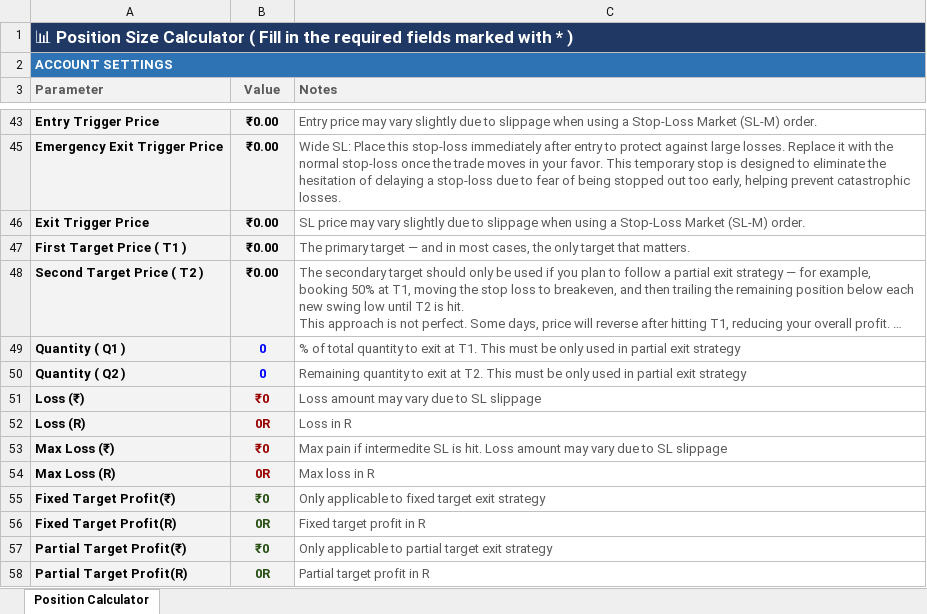
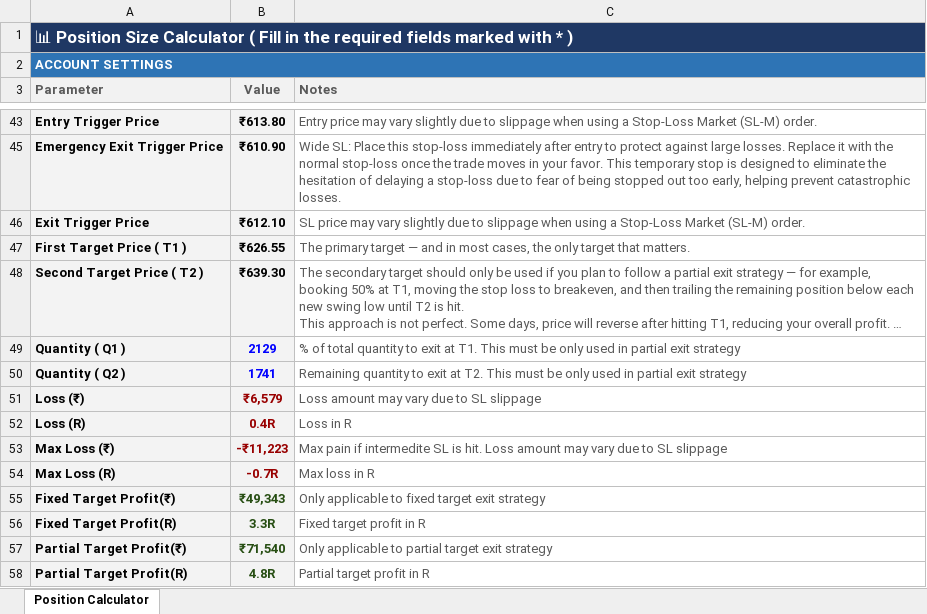
Before and after one commit to ishaqv/Tortoise-Trading-Lab, an Excel workbook: Position Size Calculator.xlsx, sheet Position Calculator, drawn as a sheet; only a part is shown, gaps mark what is left out; long unchanged cells end in …; values as stored, in another font and other column widths than the file's, no borders; charts and pictures and conditional formats not drawn; the diff covers the shown part only; the diff names each change by its address in the sheet, - before the commit and + after, or states it on an @@ line.

```diff
--- a/Position Size Calculator.xlsx (sheet Position Calculator)
+++ b/Position Size Calculator.xlsx (sheet Position Calculator)
-B43 (Value): ₹0.00
+B43 (Value): ₹613.80
-B45 (Value): ₹0.00
+B45 (Value): ₹610.90
-B46 (Value): ₹0.00
+B46 (Value): ₹612.10
-B47 (Value): ₹0.00
+B47 (Value): ₹626.55
-B48 (Value): ₹0.00
+B48 (Value): ₹639.30
-B49 (Value): 0
+B49 (Value): 2129
-B50 (Value): 0
+B50 (Value): 1741
-B51 (Value): ₹0
+B51 (Value): ₹6,579
-B52 (Value): 0R
+B52 (Value): 0.4R
-B53 (Value): ₹0
+B53 (Value): -₹11,223
-B54 (Value): 0R
+B54 (Value): -0.7R
-B55 (Value): ₹0
+B55 (Value): ₹49,343
-B56 (Value): 0R
+B56 (Value): 3.3R
-B57 (Value): ₹0
+B57 (Value): ₹71,540
-B58 (Value): 0R
+B58 (Value): 4.8R
```
Also changed, not shown: 1 added row, 9 hidden or unhidden rows and 9 edited cells elsewhere in this sheet, hidden cells, 3 other files.
